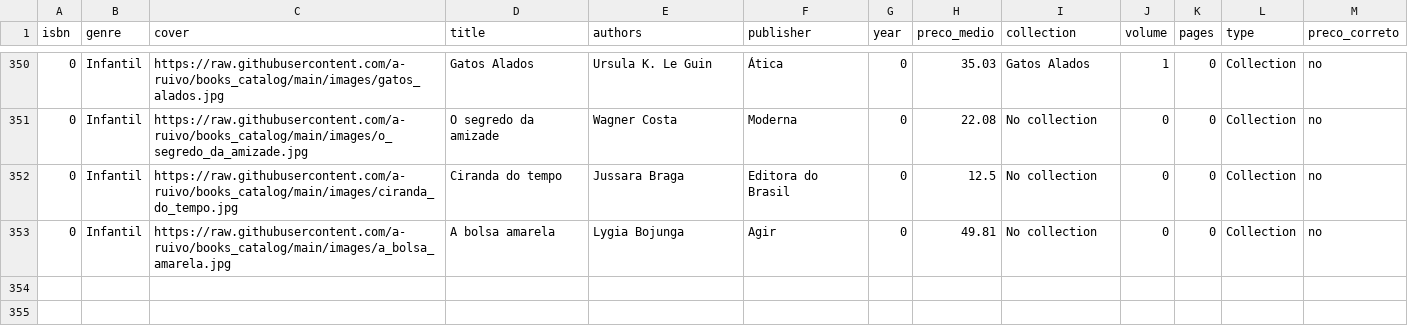
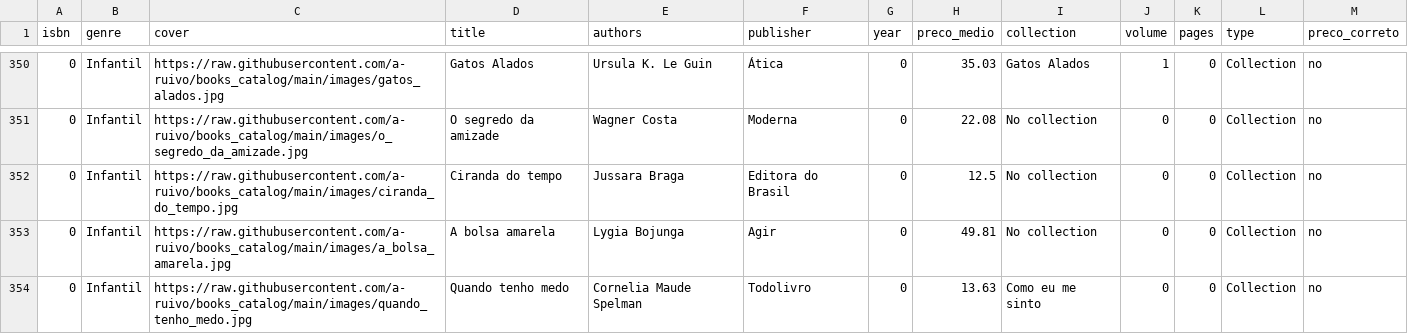
Before and after one commit to a-ruivo/books_catalog, a CSV file: livros.csv, drawn as a sheet; only a part is shown, gaps mark what is left out; the diff names each change by its address in the sheet, - before the commit and + after, or states it on an @@ line.

Commit message:
Atualização incremental via Streamlit

```diff
--- a/livros.csv
+++ b/livros.csv
+row 354: 0 | Infantil | https://raw.githubusercontent.com/a-ruivo/books_catalog/main/images/quando_tenho_medo.jpg | Quando tenho medo | Cornelia Maude Spelman | Todolivro | 0 | 13.63 | Como eu me sinto | 0 | 0 | Collection | no
```
